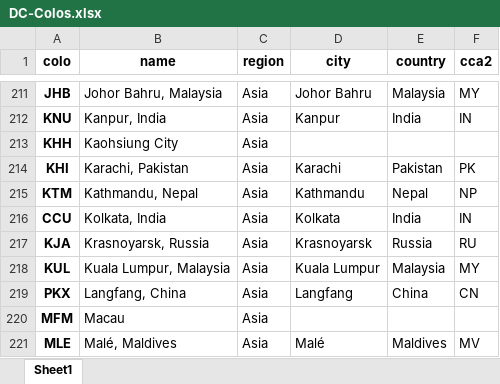
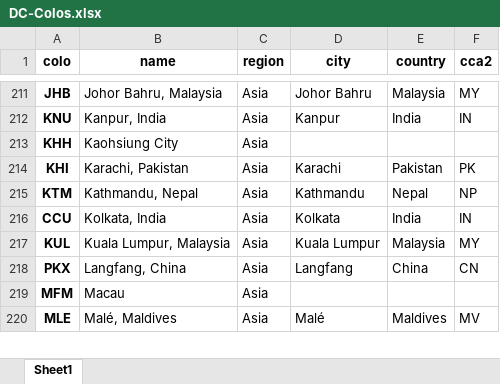
Before and after one commit to adamb/cloudflare-colo-list, an Excel workbook: DC-Colos.xlsx, sheet Sheet1, drawn as a sheet; only a part is shown, gaps mark what is left out; values as stored, in another font and other column widths than the file's, no borders; the diff names each change by its address in the sheet, - before the commit and + after, or states it on an @@ line.

```diff
--- a/DC-Colos.xlsx (sheet Sheet1)
+++ b/DC-Colos.xlsx (sheet Sheet1)
-row 217: KJA | Krasnoyarsk, Russia | Asia | Krasnoyarsk | Russia | RU
```
Also changed, not shown: 2 other files.
